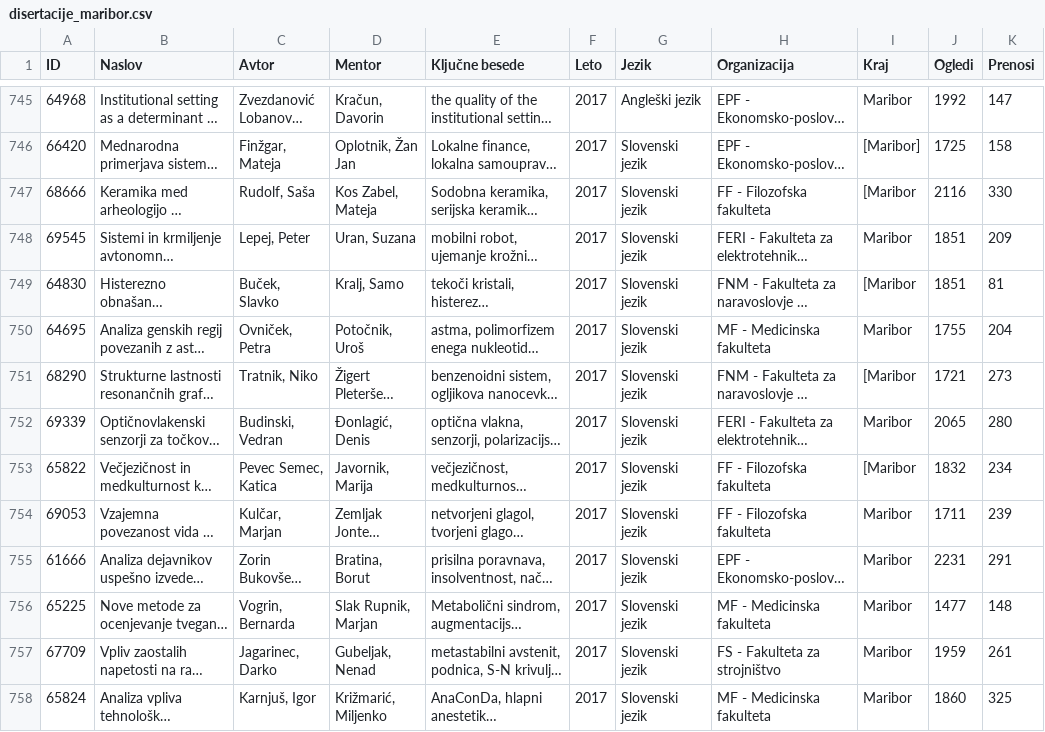
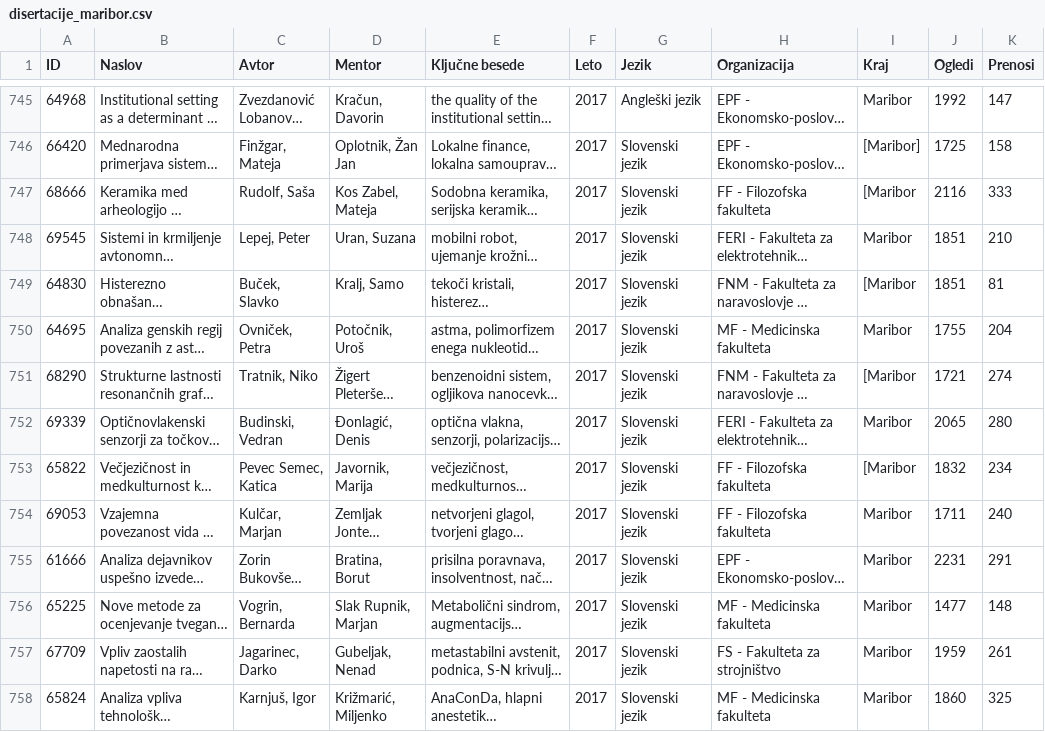
Before and after one commit to JureKreze/uvod-v-programiranje, a CSV file: disertacije_maribor.csv, drawn as a sheet; only a part is shown, gaps mark what is left out; long unchanged cells end in …; the diff covers the shown part only; the diff names each change by its address in the sheet, - before the commit and + after, or states it on an @@ line.

```diff
--- a/disertacije_maribor.csv
+++ b/disertacije_maribor.csv
-K747 (Prenosi): 330
+K747 (Prenosi): 333
-K748 (Prenosi): 209
+K748 (Prenosi): 210
-K751 (Prenosi): 273
+K751 (Prenosi): 274
-K754 (Prenosi): 239
+K754 (Prenosi): 240
```
Also changed, not shown: 115 edited cells elsewhere in this file, disertacije_komentorji_Ljubljana.csv, 6 other files.
